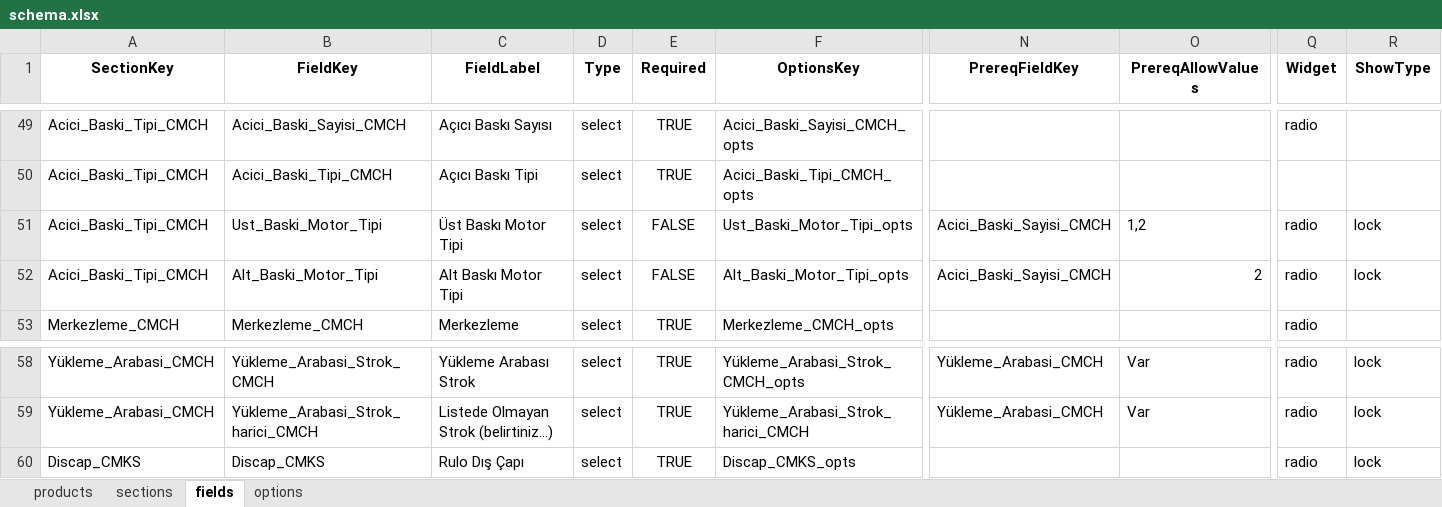
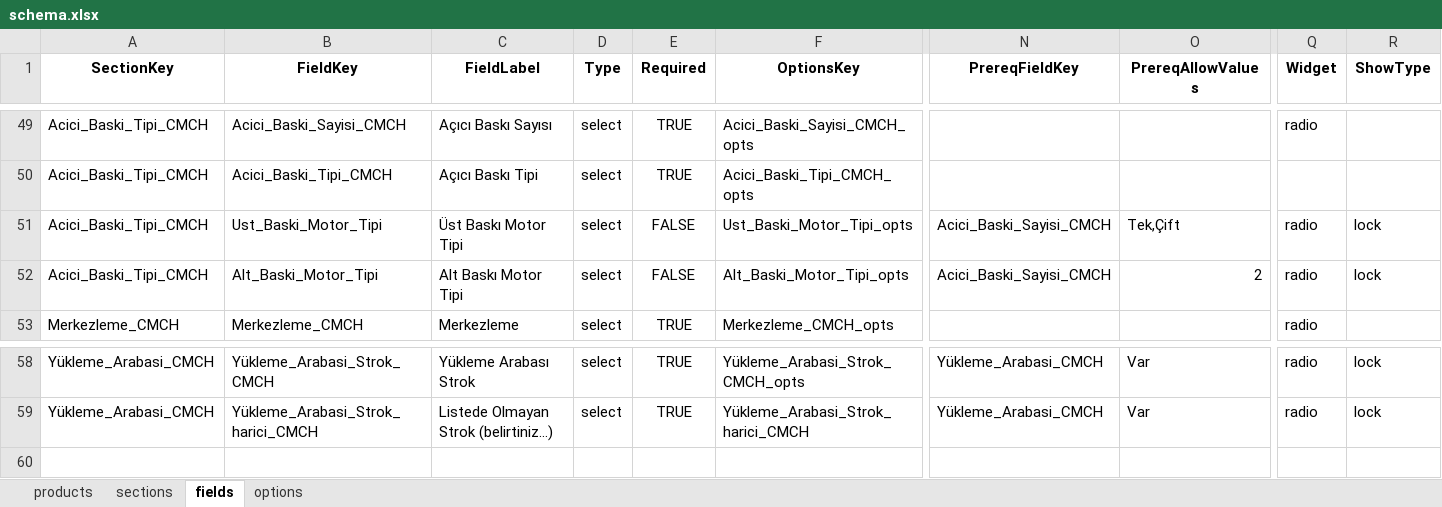
Before and after one commit to hsnylmz1837/uzun_kod_olustur_v18, an Excel workbook: data/schema.xlsx, sheet fields, drawn as a sheet; only a part is shown, gaps mark what is left out; values as stored, in another font and other column widths than the file's, no borders; rows hold the shown columns only; the diff names each change by its address in the sheet, - before the commit and + after, or states it on an @@ line.

```diff
--- a/data/schema.xlsx (sheet fields)
+++ b/data/schema.xlsx (sheet fields)
-O51 (PrereqAllowValues): 1,2
+O51 (PrereqAllowValues): Tek,Çift
-row 60: Discap_CMKS | Discap_CMKS | Rulo Dış Çapı | select | TRUE | Discap_CMKS_opts |  |  | radio | lock
```
Also changed, not shown: sheet options, sheet sections.
